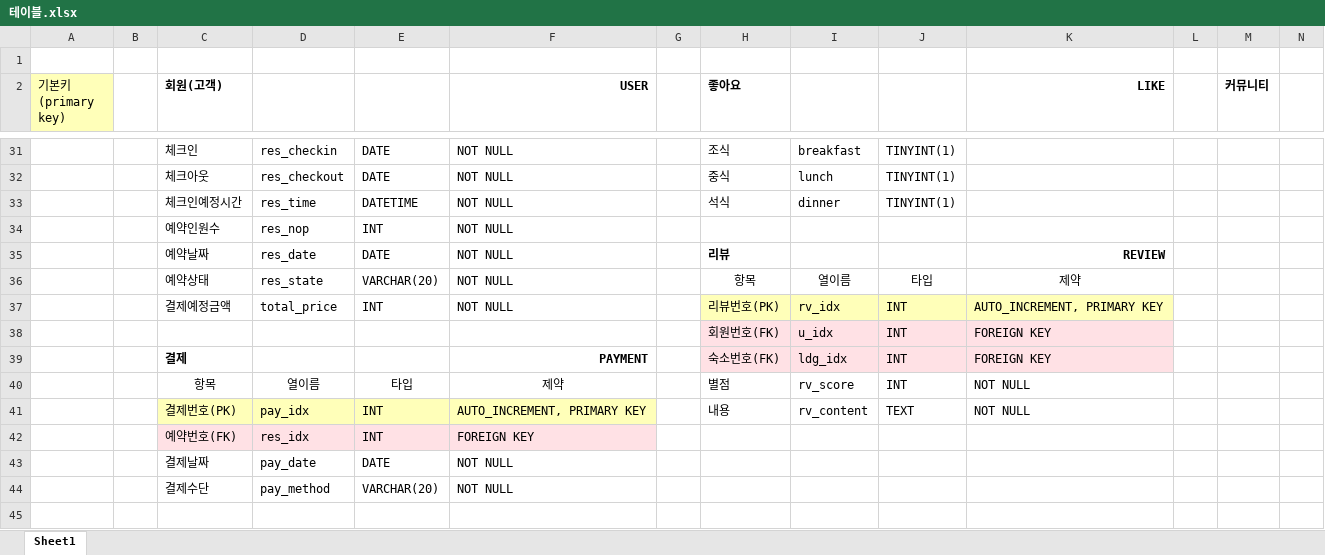
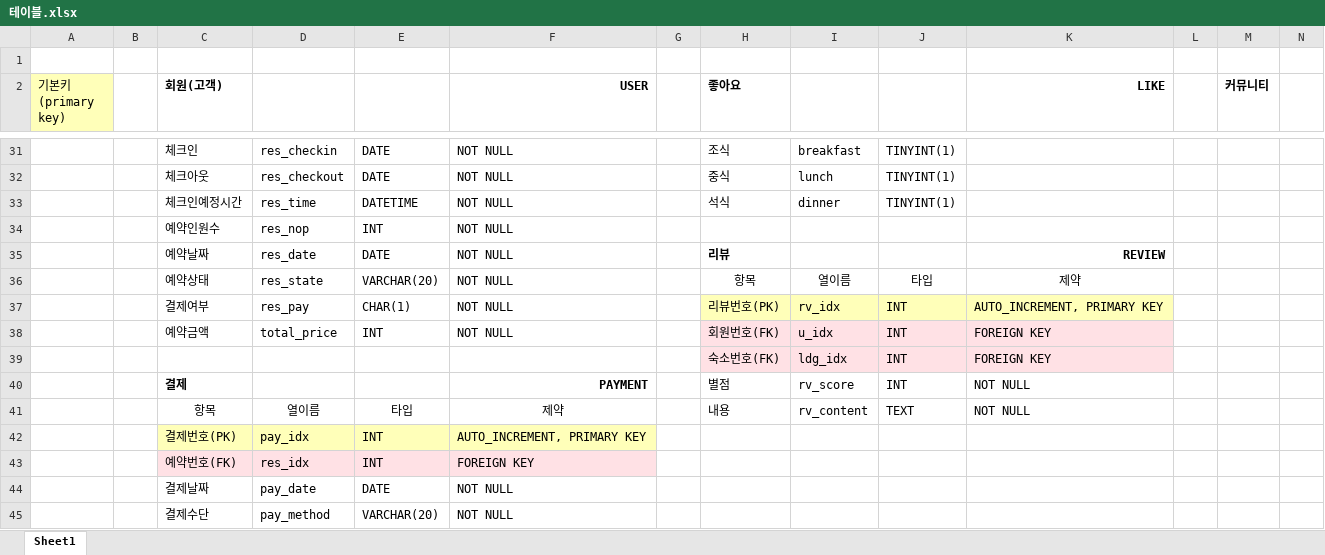
Before and after one commit to onezeun/minda, an Excel workbook: 테이블.xlsx, sheet Sheet1, drawn as a sheet; only a part is shown, gaps mark what is left out; values as stored, in another font and other column widths than the file's, no borders; addresses are those after the commit; rows hold the shown columns only; the diff names each change by its address in the sheet, - before the commit and + after, or states it on an @@ line.

```diff
--- a/테이블.xlsx (sheet Sheet1)
+++ b/테이블.xlsx (sheet Sheet1)
-C37 (회원(고객)): 결제예정금액
+C37 (회원(고객)): 결제여부
-D37: total_price
+D37: res_pay
-E37: INT
+E37: CHAR(1)
+row 38:  |  | 예약금액 | total_price | INT | NOT NULL |  | 회원번호(FK) | u_idx | INT | FOREIGN KEY
-H39 (좋아요): 회원번호(FK)
+H39 (좋아요): 숙소번호(FK)
-I39: u_idx
+I39: ldg_idx
-H40 (좋아요): 숙소번호(FK)
+H40 (좋아요): 별점
-H40:K40 fill: #FFE1E5
+H40:K40 fill: none
-I40: ldg_idx
+I40: rv_score
-K40 (LIKE): FOREIGN KEY
+K40 (LIKE): NOT NULL
-H41 (좋아요): 별점
+H41 (좋아요): 내용
-I41: rv_score
+I41: rv_content
-J41: INT
+J41: TEXT
-H42 (좋아요): 내용
+H42 (좋아요): (empty)
-I42: rv_content
+I42: (empty)
-J42: TEXT
+J42: (empty)
-K42 (LIKE): NOT NULL
+K42 (LIKE): (empty)
```
Also changed, not shown: 1 other file.
